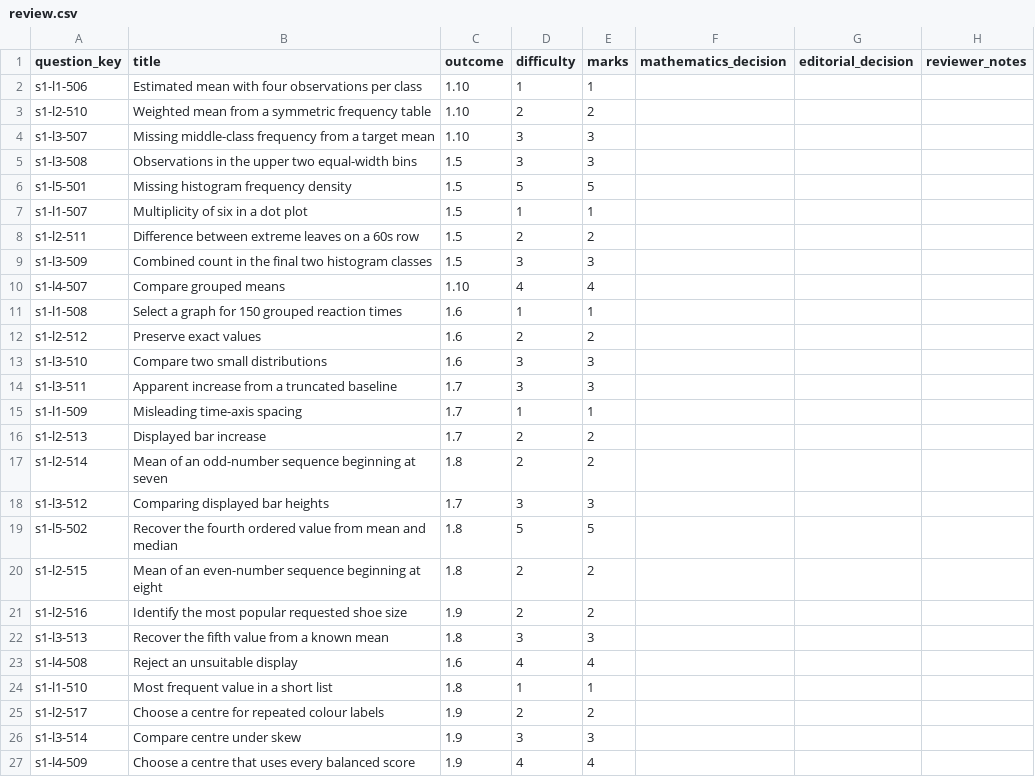
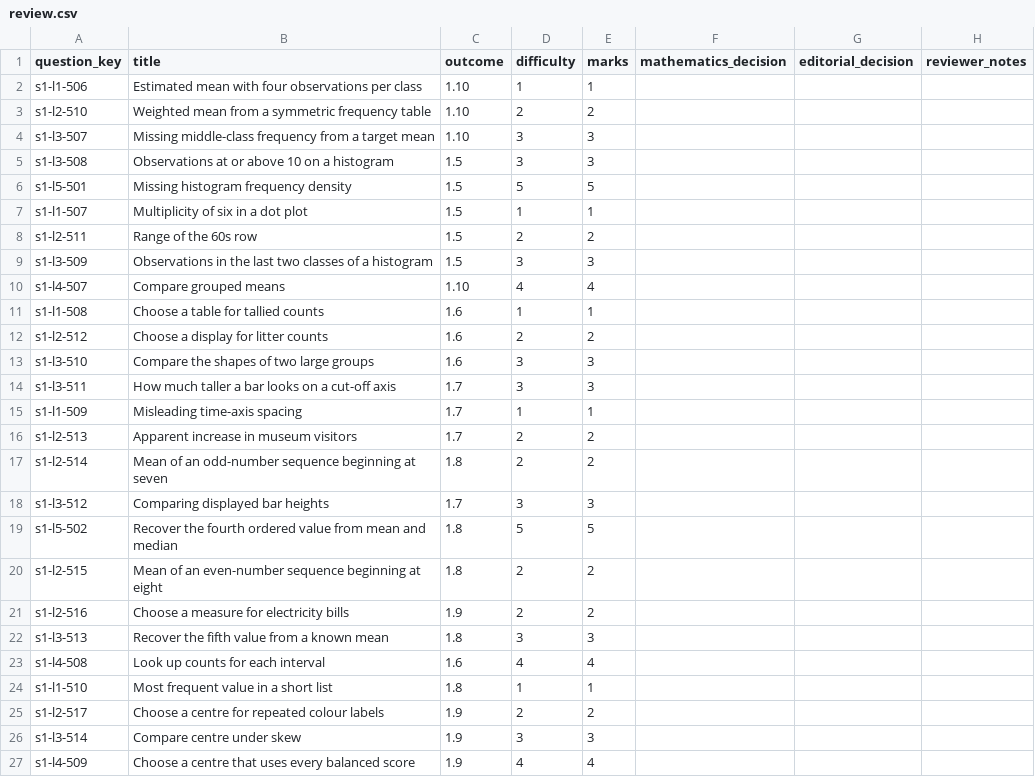
Before and after one commit to Willedward/asean_academy, a CSV file: backend_resources/question_bank/g3_math/secondary_2/s1/v1/review_packets/g3-sec2-s1-b002/review.csv, drawn as a sheet.

```diff
--- a/backend_resources/question_bank/g3_math/secondary_2/s1/v1/review_packets/g3-sec2-s1-b002/review.csv
+++ b/backend_resources/question_bank/g3_math/secondary_2/s1/v1/review_packets/g3-sec2-s1-b002/review.csv
@@ -4,14 +4,14 @@ s1-l2-510,Weighted mean from a symmetric frequency table,1.10,2,2,,,
 s1-l3-507,Missing middle-class frequency from a target mean,1.10,3,3,,,
-s1-l3-508,Observations in the upper two equal-width bins,1.5,3,3,,,
+s1-l3-508,Observations at or above 10 on a histogram,1.5,3,3,,,
 s1-l5-501,Missing histogram frequency density,1.5,5,5,,,
 s1-l1-507,Multiplicity of six in a dot plot,1.5,1,1,,,
-s1-l2-511,Difference between extreme leaves on a 60s row,1.5,2,2,,,
-s1-l3-509,Combined count in the final two histogram classes,1.5,3,3,,,
+s1-l2-511,Range of the 60s row,1.5,2,2,,,
+s1-l3-509,Observations in the last two classes of a histogram,1.5,3,3,,,
 s1-l4-507,Compare grouped means,1.10,4,4,,,
-s1-l1-508,Select a graph for 150 grouped reaction times,1.6,1,1,,,
-s1-l2-512,Preserve exact values,1.6,2,2,,,
-s1-l3-510,Compare two small distributions,1.6,3,3,,,
-s1-l3-511,Apparent increase from a truncated baseline,1.7,3,3,,,
+s1-l1-508,Choose a table for tallied counts,1.6,1,1,,,
+s1-l2-512,Choose a display for litter counts,1.6,2,2,,,
+s1-l3-510,Compare the shapes of two large groups,1.6,3,3,,,
+s1-l3-511,How much taller a bar looks on a cut-off axis,1.7,3,3,,,
 s1-l1-509,Misleading time-axis spacing,1.7,1,1,,,
-s1-l2-513,Displayed bar increase,1.7,2,2,,,
+s1-l2-513,Apparent increase in museum visitors,1.7,2,2,,,
 s1-l2-514,Mean of an odd-number sequence beginning at seven,1.8,2,2,,,
@@ -20,5 +20,5 @@ s1-l5-502,Recover the fourth ordered value from mean and median,1.8,5,5,,,
 s1-l2-515,Mean of an even-number sequence beginning at eight,1.8,2,2,,,
-s1-l2-516,Identify the most popular requested shoe size,1.9,2,2,,,
+s1-l2-516,Choose a measure for electricity bills,1.9,2,2,,,
 s1-l3-513,Recover the fifth value from a known mean,1.8,3,3,,,
-s1-l4-508,Reject an unsuitable display,1.6,4,4,,,
+s1-l4-508,Look up counts for each interval,1.6,4,4,,,
 s1-l1-510,Most frequent value in a short list,1.8,1,1,,,
```
Also changed, not shown: 44 other files.
